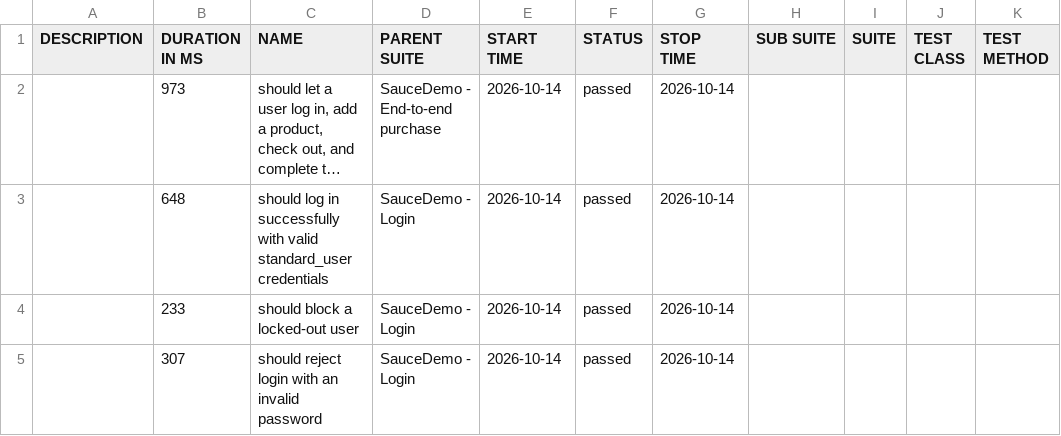
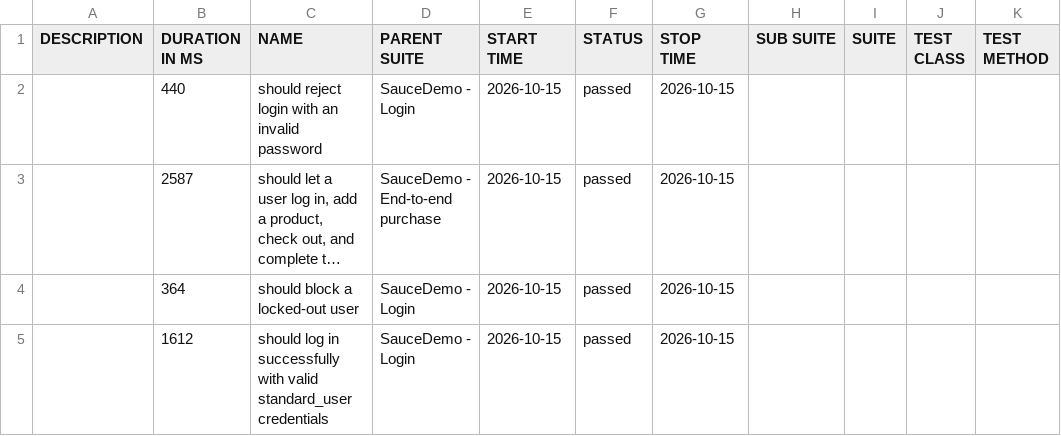
Before and after one commit to Anusha-ai2021/wdio-production-framework, a CSV file: data/suites.csv, drawn as a sheet; long unchanged cells end in …; removed rows and columns are numbered as before the commit, all else as after; the diff names each change by its address in the sheet, - before the commit and + after, or states it on an @@ line.

```diff
--- a/data/suites.csv
+++ b/data/suites.csv
+row 2:  | 440 | should reject login with an invalid password | SauceDemo - Login | 2026-10-15 | passed | 2026-10-15
-B3 (DURATION IN MS): 973
+B3 (DURATION IN MS): 2587
-E3 (START TIME): 2026-10-14
+E3 (START TIME): 2026-10-15
-G3 (STOP TIME): 2026-10-14
+G3 (STOP TIME): 2026-10-15
-row 3:  | 648 | should log in successfully with valid standard_user credentials | SauceDemo - Login | 2026-10-14 | passed | 2026-10-14
-B4 (DURATION IN MS): 233
+B4 (DURATION IN MS): 364
-E4:E5 (START TIME): 2026-10-14
+E4:E5 (START TIME): 2026-10-15
-G4:G5 (STOP TIME): 2026-10-14
+G4:G5 (STOP TIME): 2026-10-15
-B5 (DURATION IN MS): 307
+B5 (DURATION IN MS): 1612
-C5 (NAME): should reject login with an invalid password
+C5 (NAME): should log in successfully with valid standard_user credentials
```
Also changed, not shown: 39 other files.
